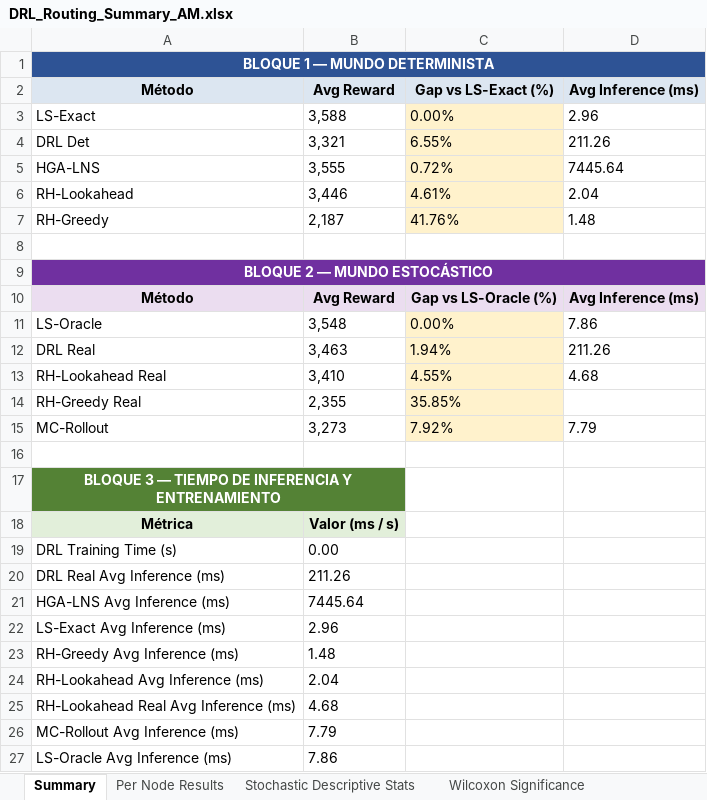
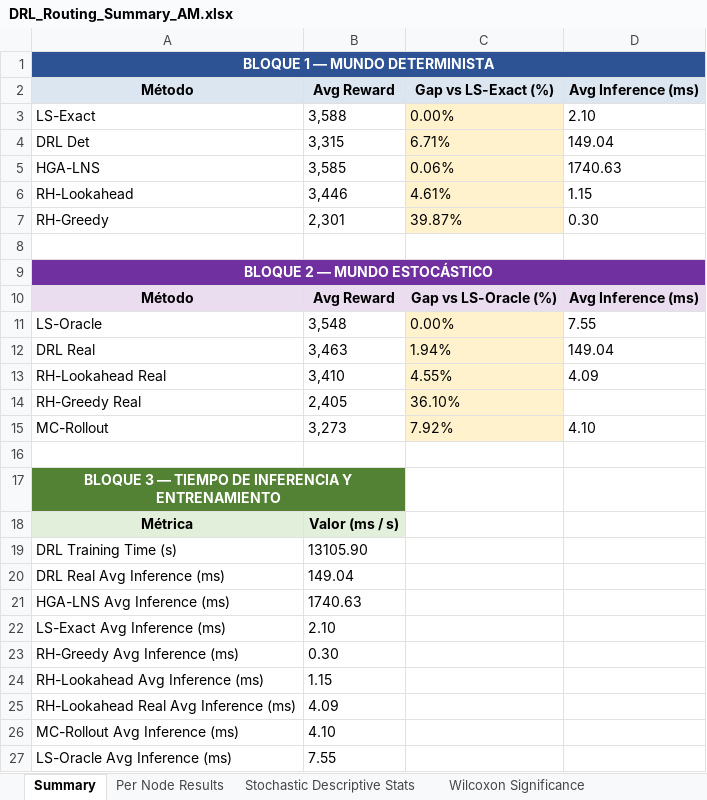
Before and after one commit to aptafur230701/Routing_Pricing_Model, an Excel workbook: results_20nodes/DRL_Routing_Summary_AM.xlsx, sheet Summary, drawn as a sheet; values as stored, in another font and other column widths than the file's, no borders; the diff names each change by its address in the sheet, - before the commit and + after, or states it on an @@ line.

```diff
--- a/results_20nodes/DRL_Routing_Summary_AM.xlsx (sheet Summary)
+++ b/results_20nodes/DRL_Routing_Summary_AM.xlsx (sheet Summary)
-D3 (Avg Inference (ms)): 2.96
+D3 (Avg Inference (ms)): 2.10
-B4 (Avg Reward): 3,321
+B4 (Avg Reward): 3,315
-C4 (Gap vs LS-Exact (%)): 6.55%
+C4 (Gap vs LS-Exact (%)): 6.71%
-D4 (Avg Inference (ms)): 211.26
+D4 (Avg Inference (ms)): 149.04
-B5 (Avg Reward): 3,555
+B5 (Avg Reward): 3,585
-C5 (Gap vs LS-Exact (%)): 0.72%
+C5 (Gap vs LS-Exact (%)): 0.06%
-D5 (Avg Inference (ms)): 7445.64
+D5 (Avg Inference (ms)): 1740.63
-D6 (Avg Inference (ms)): 2.04
+D6 (Avg Inference (ms)): 1.15
-B7 (Avg Reward): 2,187
+B7 (Avg Reward): 2,301
-C7 (Gap vs LS-Exact (%)): 41.76%
+C7 (Gap vs LS-Exact (%)): 39.87%
-D7 (Avg Inference (ms)): 1.48
+D7 (Avg Inference (ms)): 0.30
-D11 (Avg Inference (ms)): 7.86
+D11 (Avg Inference (ms)): 7.55
-D12 (Avg Inference (ms)): 211.26
+D12 (Avg Inference (ms)): 149.04
-D13 (Avg Inference (ms)): 4.68
+D13 (Avg Inference (ms)): 4.09
-B14 (Avg Reward): 2,355
+B14 (Avg Reward): 2,405
-C14 (Gap vs LS-Exact (%)): 35.85%
+C14 (Gap vs LS-Exact (%)): 36.10%
-D15 (Avg Inference (ms)): 7.79
+D15 (Avg Inference (ms)): 4.10
-B19 (Avg Reward): 0.00
+B19 (Avg Reward): 13105.90
-B20 (Avg Reward): 211.26
+B20 (Avg Reward): 149.04
-B21 (Avg Reward): 7445.64
+B21 (Avg Reward): 1740.63
-B22 (Avg Reward): 2.96
+B22 (Avg Reward): 2.10
-B23 (Avg Reward): 1.48
+B23 (Avg Reward): 0.30
-B24 (Avg Reward): 2.04
+B24 (Avg Reward): 1.15
-B25 (Avg Reward): 4.68
+B25 (Avg Reward): 4.09
-B26 (Avg Reward): 7.79
+B26 (Avg Reward): 4.10
-B27 (Avg Reward): 7.86
+B27 (Avg Reward): 7.55
```
Also changed, not shown: sheet Per Node Results, sheet Stochastic Descriptive Stats, sheet Wilcoxon Significance, other sheet tabs, 13 other files.
